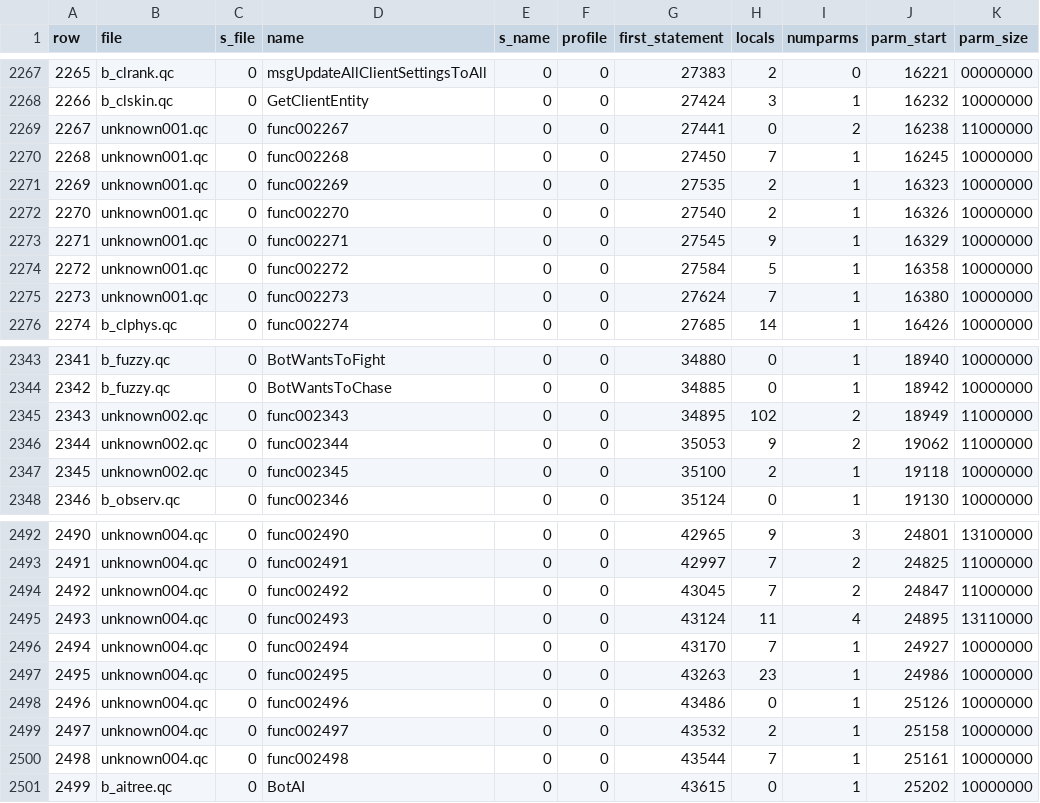
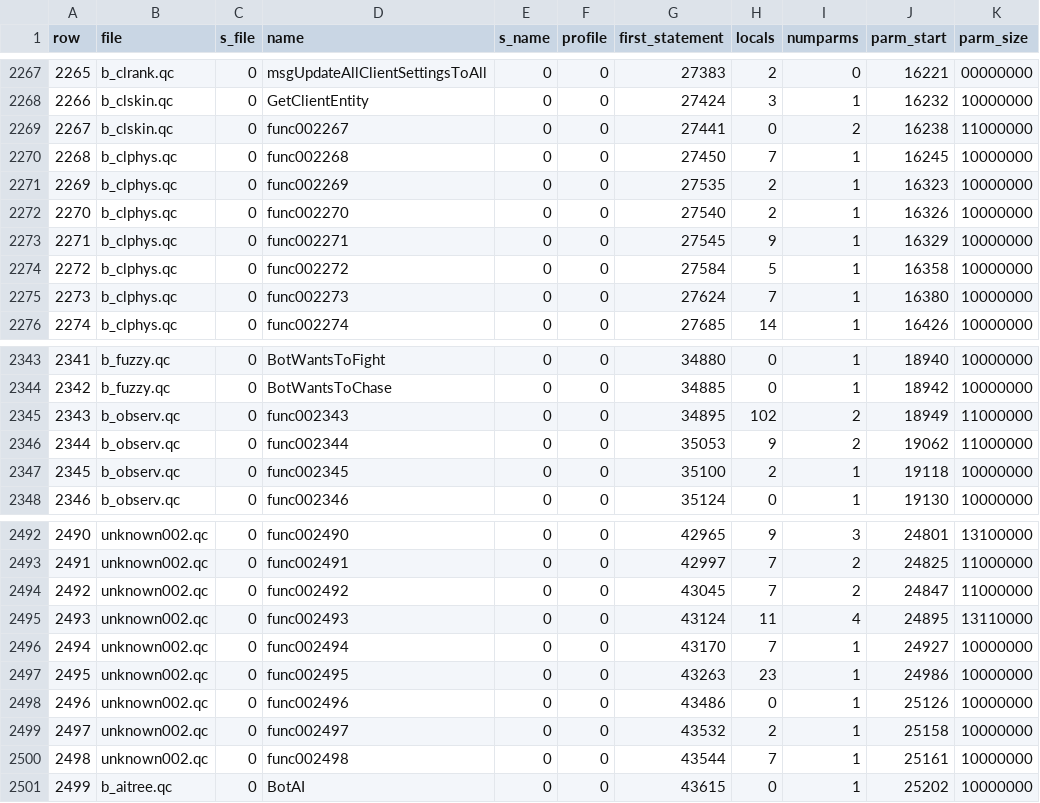
Before and after one commit to nickgovier/DeQCC, a CSV file: obots/_original_progs_functions.csv, drawn as a sheet; only a part is shown, gaps mark what is left out; the diff covers the shown part only.

```diff
--- a/obots/_original_progs_functions.csv
+++ b/obots/_original_progs_functions.csv
@@ -2268,9 +2268,9 @@ row,file,s_file,name,s_name,profile,first_statement,locals,numparms,parm_start,p
 2266,b_clskin.qc,0,GetClientEntity,0,0,27424,3,1,16232,10000000
-2267,unknown001.qc,0,func002267,0,0,27441,0,2,16238,11000000
-2268,unknown001.qc,0,func002268,0,0,27450,7,1,16245,10000000
-2269,unknown001.qc,0,func002269,0,0,27535,2,1,16323,10000000
-2270,unknown001.qc,0,func002270,0,0,27540,2,1,16326,10000000
-2271,unknown001.qc,0,func002271,0,0,27545,9,1,16329,10000000
-2272,unknown001.qc,0,func002272,0,0,27584,5,1,16358,10000000
-2273,unknown001.qc,0,func002273,0,0,27624,7,1,16380,10000000
+2267,b_clskin.qc,0,func002267,0,0,27441,0,2,16238,11000000
+2268,b_clphys.qc,0,func002268,0,0,27450,7,1,16245,10000000
+2269,b_clphys.qc,0,func002269,0,0,27535,2,1,16323,10000000
+2270,b_clphys.qc,0,func002270,0,0,27540,2,1,16326,10000000
+2271,b_clphys.qc,0,func002271,0,0,27545,9,1,16329,10000000
+2272,b_clphys.qc,0,func002272,0,0,27584,5,1,16358,10000000
+2273,b_clphys.qc,0,func002273,0,0,27624,7,1,16380,10000000
 2274,b_clphys.qc,0,func002274,0,0,27685,14,1,16426,10000000
@@ -2344,5 +2344,5 @@ row,file,s_file,name,s_name,profile,first_statement,locals,numparms,parm_start,p
 2342,b_fuzzy.qc,0,BotWantsToChase,0,0,34885,0,1,18942,10000000
-2343,unknown002.qc,0,func002343,0,0,34895,102,2,18949,11000000
-2344,unknown002.qc,0,func002344,0,0,35053,9,2,19062,11000000
-2345,unknown002.qc,0,func002345,0,0,35100,2,1,19118,10000000
+2343,b_observ.qc,0,func002343,0,0,34895,102,2,18949,11000000
+2344,b_observ.qc,0,func002344,0,0,35053,9,2,19062,11000000
+2345,b_observ.qc,0,func002345,0,0,35100,2,1,19118,10000000
 2346,b_observ.qc,0,func002346,0,0,35124,0,1,19130,10000000
@@ -2492,10 +2492,10 @@ row,file,s_file,name,s_name,profile,first_statement,locals,numparms,parm_start,p
-2490,unknown004.qc,0,func002490,0,0,42965,9,3,24801,13100000
-2491,unknown004.qc,0,func002491,0,0,42997,7,2,24825,11000000
-2492,unknown004.qc,0,func002492,0,0,43045,7,2,24847,11000000
-2493,unknown004.qc,0,func002493,0,0,43124,11,4,24895,13110000
-2494,unknown004.qc,0,func002494,0,0,43170,7,1,24927,10000000
-2495,unknown004.qc,0,func002495,0,0,43263,23,1,24986,10000000
-2496,unknown004.qc,0,func002496,0,0,43486,0,1,25126,10000000
-2497,unknown004.qc,0,func002497,0,0,43532,2,1,25158,10000000
-2498,unknown004.qc,0,func002498,0,0,43544,7,1,25161,10000000
+2490,unknown002.qc,0,func002490,0,0,42965,9,3,24801,13100000
+2491,unknown002.qc,0,func002491,0,0,42997,7,2,24825,11000000
+2492,unknown002.qc,0,func002492,0,0,43045,7,2,24847,11000000
+2493,unknown002.qc,0,func002493,0,0,43124,11,4,24895,13110000
+2494,unknown002.qc,0,func002494,0,0,43170,7,1,24927,10000000
+2495,unknown002.qc,0,func002495,0,0,43263,23,1,24986,10000000
+2496,unknown002.qc,0,func002496,0,0,43486,0,1,25126,10000000
+2497,unknown002.qc,0,func002497,0,0,43532,2,1,25158,10000000
+2498,unknown002.qc,0,func002498,0,0,43544,7,1,25161,10000000
 2499,b_aitree.qc,0,BotAI,0,0,43615,0,1,25202,10000000
```
Also changed, not shown: 26 edited cells elsewhere in this file, 10 other files.
